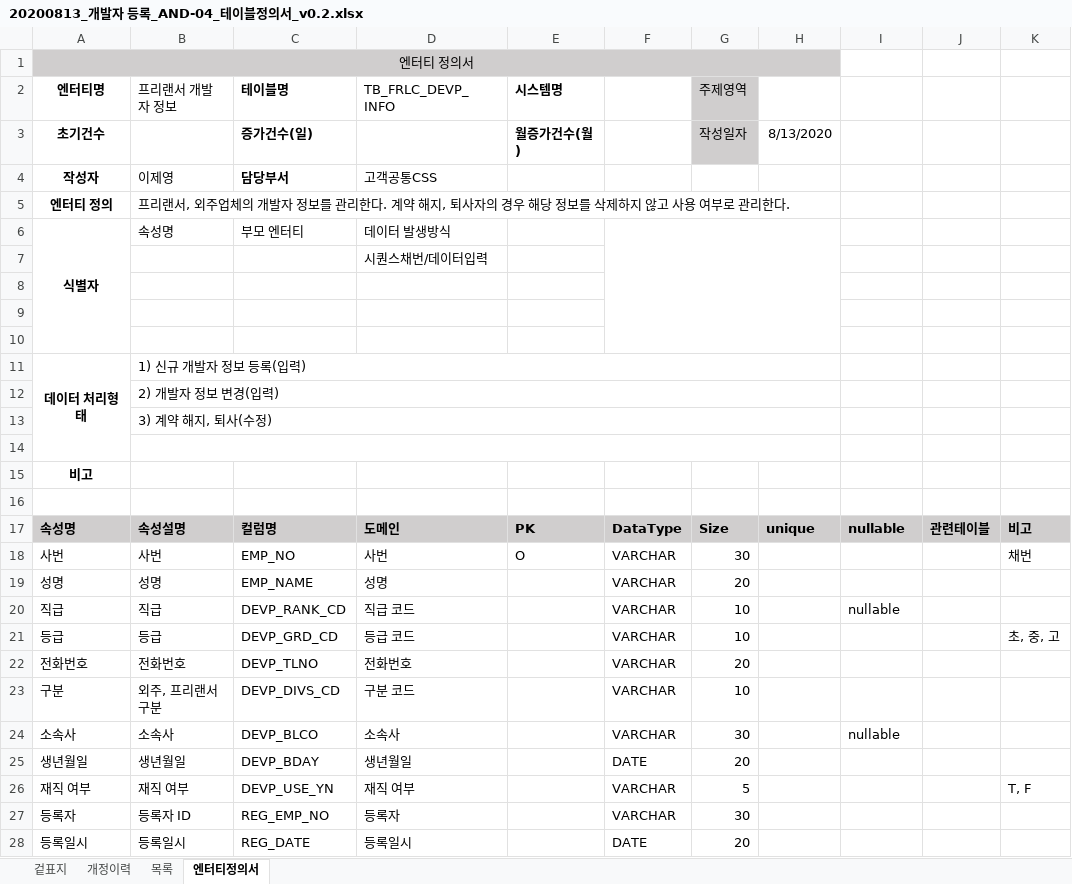
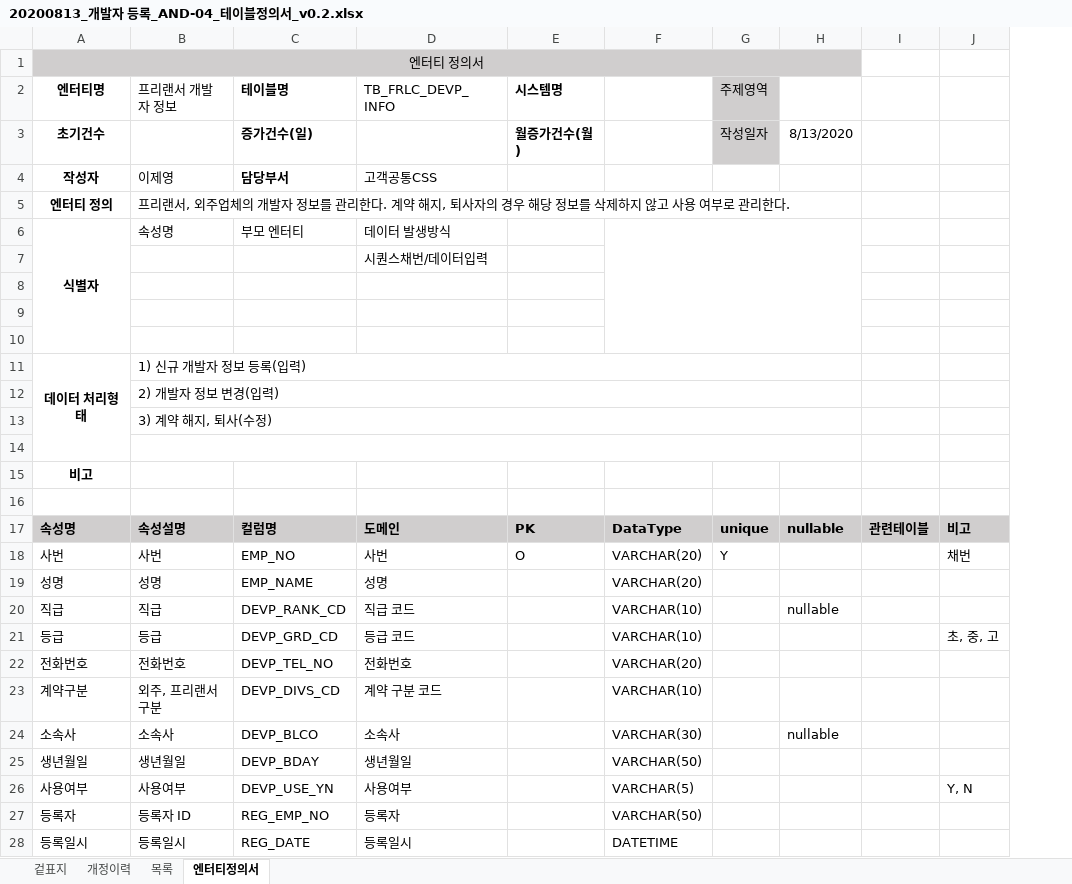
Before and after one commit to smilebulee/infogen_ims, an Excel workbook: 산출물/설계/AND-04.DB설계산출물/20200813_개발자 등록_AND-04_테이블정의서_v0.2.xlsx, sheet 엔터티정의서, drawn as a sheet; only a part is shown; values as stored, in another font and other column widths than the file's, no borders; removed rows and columns are numbered as before the commit, all else as after; the diff covers the shown part only; the diff names each change by its address in the sheet, - before the commit and + after, or states it on an @@ line.

```diff
--- a/산출물/설계/AND-04.DB설계산출물/20200813_개발자 등록_AND-04_테이블정의서_v0.2.xlsx (sheet 엔터티정의서)
+++ b/산출물/설계/AND-04.DB설계산출물/20200813_개발자 등록_AND-04_테이블정의서_v0.2.xlsx (sheet 엔터티정의서)
-column F, rows 17-25: DataType | VARCHAR | VARCHAR | VARCHAR | VARCHAR | VARCHAR | VARCHAR | VARCHAR | DATE; rows 27-28: VARCHAR | DATE
+column F, rows 17-25: DataType | VARCHAR(20) | VARCHAR(20) | VARCHAR(10) | VARCHAR(10) | VARCHAR(20) | VARCHAR(10) | VARCHAR(30) | VARCHAR(50); rows 27-28: VARCHAR(50) | DATETIME
-column H, rows 3-17: 8/13/2020 |  |  |  |  |  |  |  |  |  |  |  |  |  | unique
-A1:H1 merged
+A1:H1 merged
-H1 fill: none
+H1 fill: #D0CECE
-H3: (empty)
+H3: 8/13/2020
-B5:H5 merged
+B5:H5 merged
-B11:H11 merged
+B11:H11 merged
-B12:H12 merged
+B12:H12 merged
-B13:H13 merged
+B13:H13 merged
-B14:H14 merged
+B14:H14 merged
-G17 (주제영역): Size
+G17 (주제영역): unique
-G18 (주제영역): 30
+G18 (주제영역): Y
-G19 (주제영역): 20
+G19 (주제영역): (empty)
-G20:G21 (주제영역): 10
+G20:G21 (주제영역): (empty)
-C22 (테이블명): DEVP_TLNO
+C22 (테이블명): DEVP_TEL_NO
-G22 (주제영역): 20
+G22 (주제영역): (empty)
-A23 (엔터티명): 구분
+A23 (엔터티명): 계약구분
-D23 (TB_FRLC_DEVP_INFO): 구분 코드
+D23 (TB_FRLC_DEVP_INFO): 계약 구분 코드
-G23 (주제영역): 10
+G23 (주제영역): (empty)
-G24 (주제영역): 30
+G24 (주제영역): (empty)
-G25 (주제영역): 20
+G25 (주제영역): (empty)
-row 26: 재직 여부 | 재직 여부 | DEVP_USE_YN | 재직 여부 |  | VARCHAR | 5 |  |  |  | T, F
+row 26: 사용여부 | 사용여부 | DEVP_USE_YN | 사용여부 |  | VARCHAR(5) |  |  |  | Y, N
-G27 (주제영역): 30
+G27 (주제영역): (empty)
-G28 (주제영역): 20
+G28 (주제영역): (empty)
```
Also changed, not shown: 3 edited cells elsewhere in this sheet, 산출물/설계/AND-04.DB설계산출물/20200813_프로젝트 상세_AND-04_테이블정의서_v0.2.xlsx.
